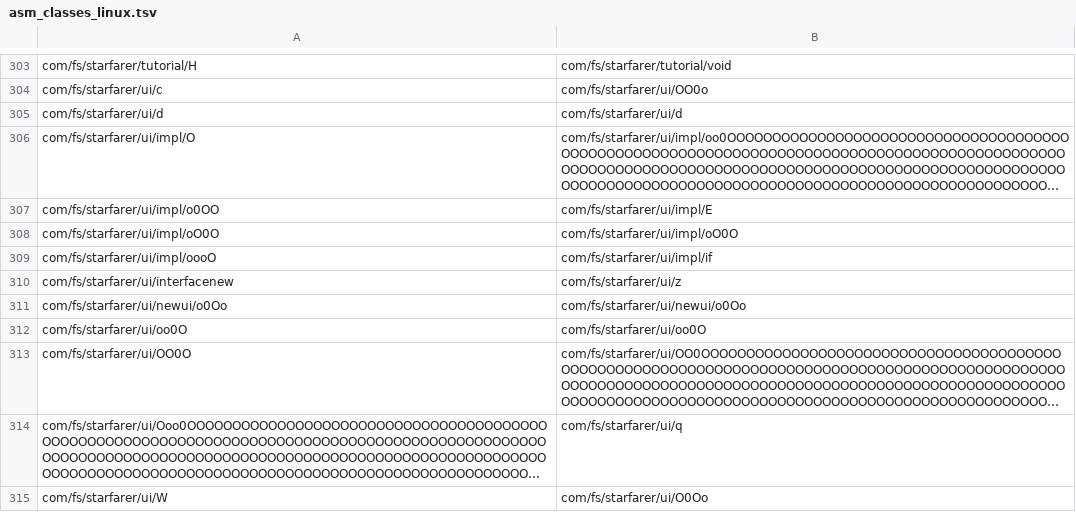
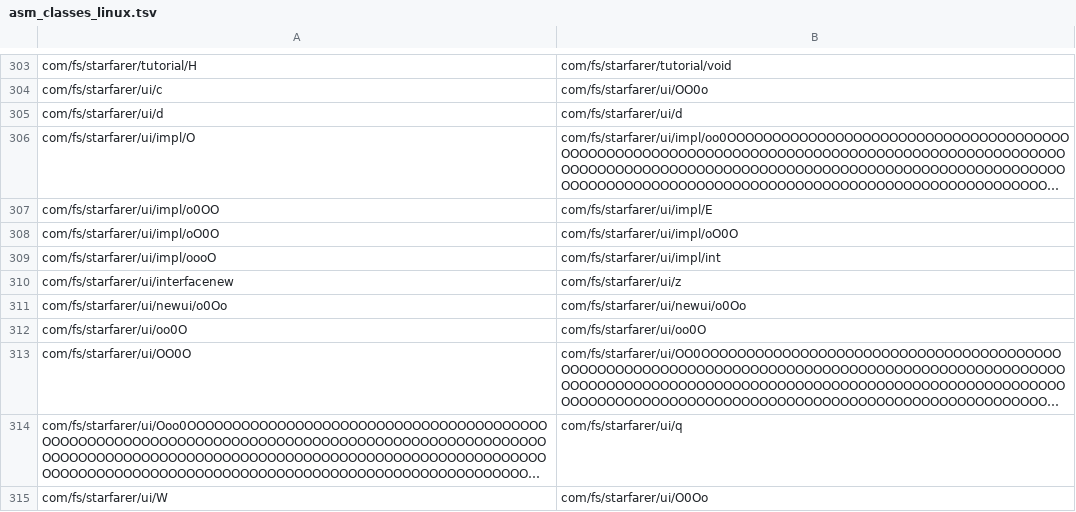
Before and after one commit to jontyab/starsector-render, a TSV file: assembly/mappings/asm_classes_linux.tsv, drawn as a sheet; only a part is shown, gaps mark what is left out; long unchanged cells end in ….

Commit message:
fix: Linux StandingOrdersDialog VerifyError
Wrong class hierarchy mapping caused type mismatch on Linux.

```diff
--- a/assembly/mappings/asm_classes_linux.tsv
+++ b/assembly/mappings/asm_classes_linux.tsv
@@ -308,3 +308,3 @@ com/fs/starfarer/ui/impl/o0OO	com/fs/starfarer/ui/impl/E
 com/fs/starfarer/ui/impl/oO0O	com/fs/starfarer/ui/impl/oO0O
-com/fs/starfarer/ui/impl/oooO	com/fs/starfarer/ui/impl/if
+com/fs/starfarer/ui/impl/oooO	com/fs/starfarer/ui/impl/int
 com/fs/starfarer/ui/interfacenew	com/fs/starfarer/ui/z
```
